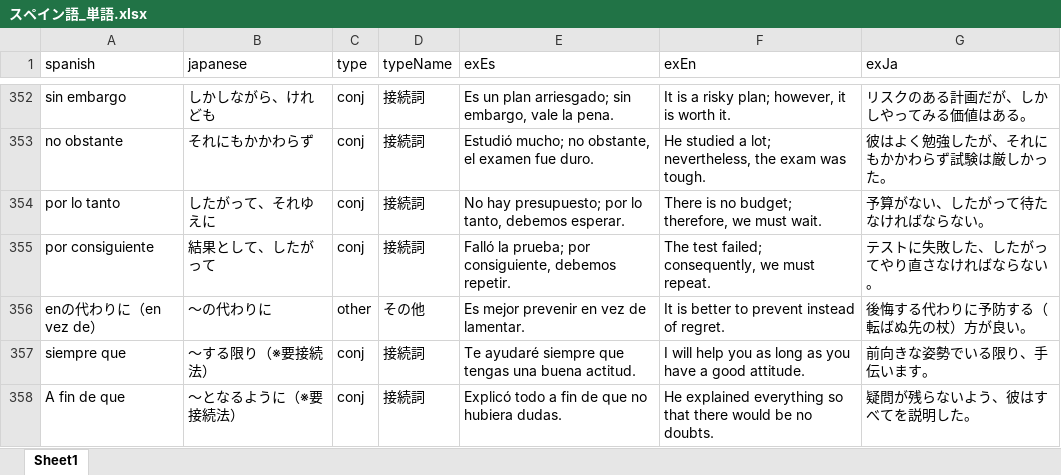
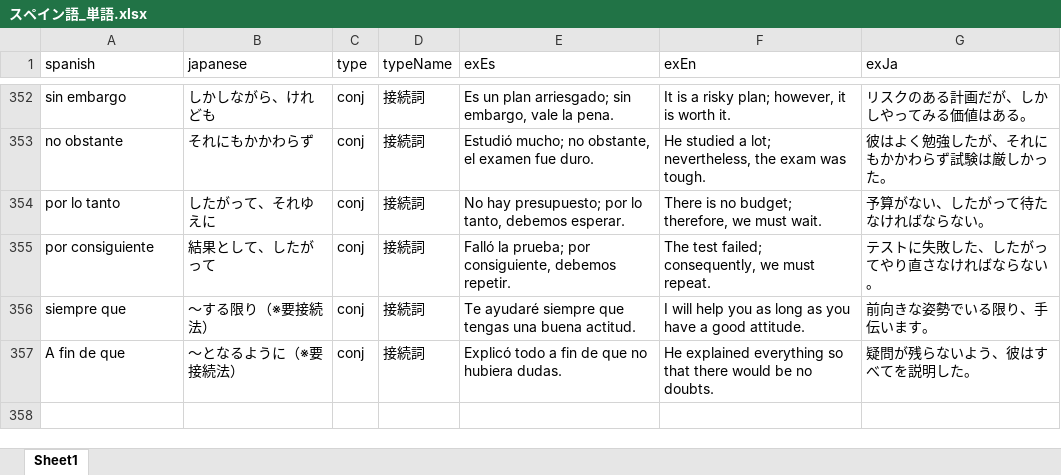
Before and after one commit to yuta6999/spanish-learning-app, an Excel workbook: スペイン語_単語.xlsx, sheet Sheet1, drawn as a sheet; only a part is shown, gaps mark what is left out; values as stored, in another font and other column widths than the file's, no borders; table styles not drawn; the diff names each change by its address in the sheet, - before the commit and + after, or states it on an @@ line.

Commit message:
Update スペイン語_単語.xlsx

```diff
--- a/スペイン語_単語.xlsx (sheet Sheet1)
+++ b/スペイン語_単語.xlsx (sheet Sheet1)
-row 356: enの代わりに（en vez de） | 〜の代わりに | other | その他 | Es mejor prevenir en vez de lamentar. | It is better to prevent instead of regret. | 後悔する代わりに予防する（転ばぬ先の杖）方が良い。
```
